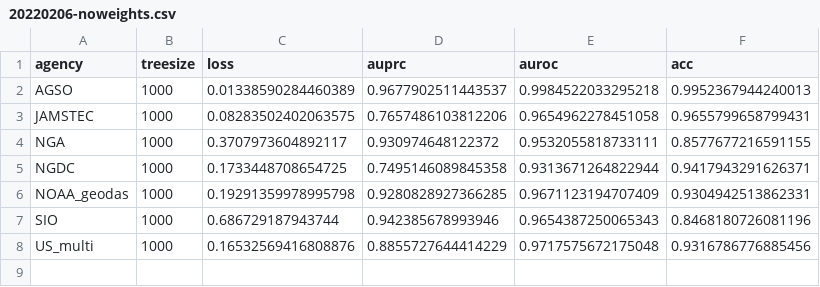
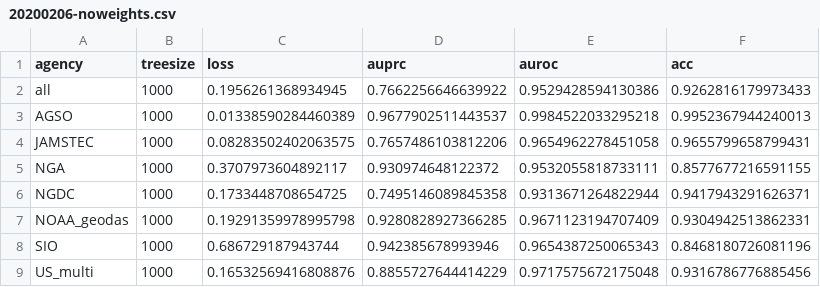
Before and after one commit to arapat/bathymetry-analysis, a CSV file: notes/20200206-noweights.csv (was notes/20220206-noweights.csv), drawn as a sheet.

Commit message:
updates

```diff
--- a/notes/20220206-noweights.csv
+++ b/notes/20200206-noweights.csv
@@ -1,2 +1,3 @@
 agency,treesize,loss,auprc,auroc,acc
+all,1000,0.1956261368934945,0.7662256646639922,0.9529428594130386,0.9262816179973433
 AGSO,1000,0.01338590284460389,0.9677902511443537,0.9984522033295218,0.9952367944240013
```
